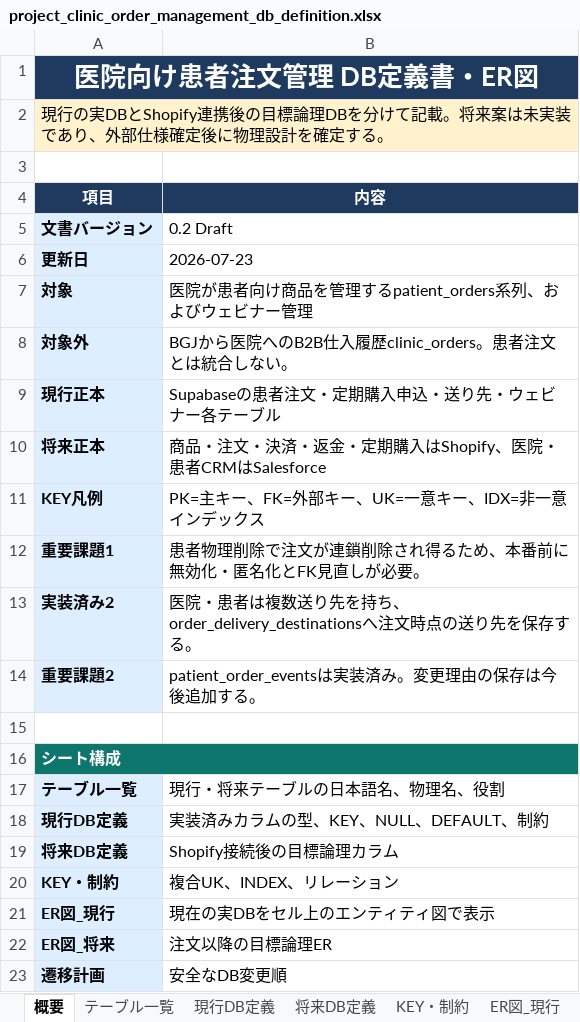
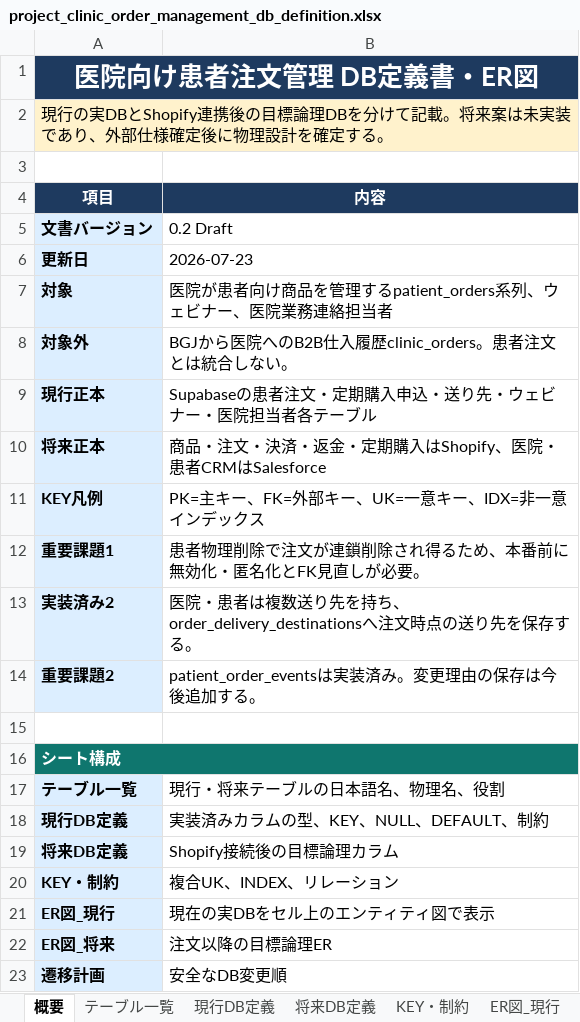
Before and after one commit to masashi-sketch/dental-portal, an Excel workbook: project_clinic_order_management_db_definition.xlsx, sheet 概要, drawn as a sheet; values as stored, in another font and other column widths than the file's, no borders; the diff names each change by its address in the sheet, - before the commit and + after, or states it on an @@ line.

```diff
--- a/project_clinic_order_management_db_definition.xlsx (sheet 概要)
+++ b/project_clinic_order_management_db_definition.xlsx (sheet 概要)
-B7 (内容): 医院が患者向け商品を管理するpatient_orders系列、およびウェビナー管理
+B7 (内容): 医院が患者向け商品を管理するpatient_orders系列、ウェビナー、医院業務連絡担当者
-B9 (内容): Supabaseの患者注文・定期購入申込・送り先・ウェビナー各テーブル
+B9 (内容): Supabaseの患者注文・定期購入申込・送り先・ウェビナー・医院担当者各テーブル
```
Also changed, not shown: sheet 現行DB定義, sheet KEY・制約, sheet ER図_現行, sheet テーブル一覧, 37 other files.
